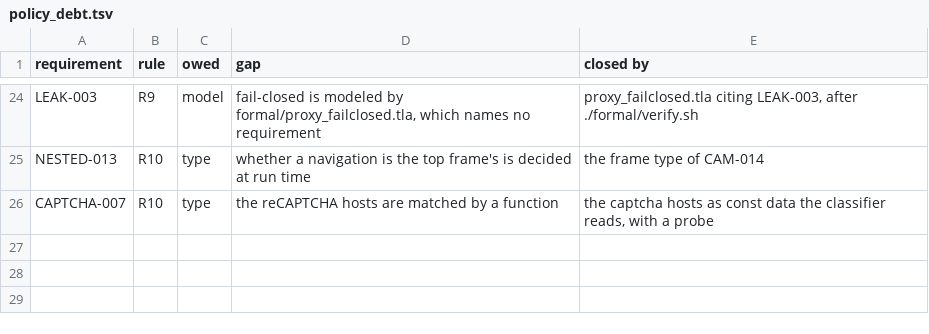
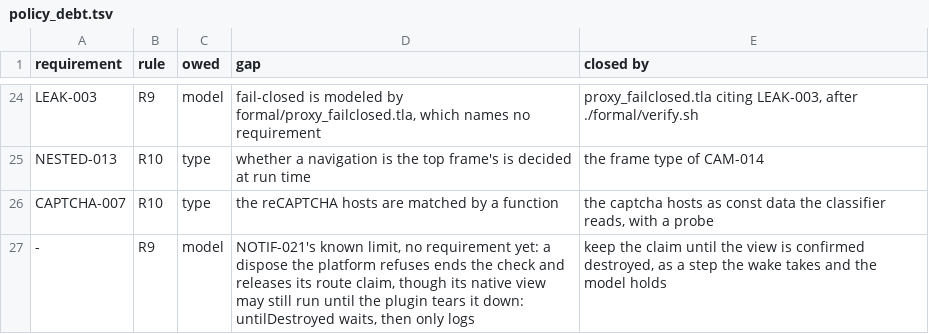
Before and after one commit to theoden8/webspace_app, a TSV file: docs/security/policy_debt.tsv, drawn as a sheet; only a part is shown, gaps mark what is left out.

Commit message:
Leave no headless check running once a wake returns (NOTIF-021) (#990)
A refused dispose is a Refused arm of the wake's close, so the wake goes
on to its next close; Inv_HeadlessOwned holds that no check outlives its
wake. Merged on a green Build and Test run 43266241257 (TLC, schedules,
step replay, all four TLAPS shards).

```diff
--- a/docs/security/policy_debt.tsv
+++ b/docs/security/policy_debt.tsv
@@ -26 +26,2 @@ NESTED-013	R10	type	whether a navigation is the top frame's is decided at run ti
 CAPTCHA-007	R10	type	the reCAPTCHA hosts are matched by a function	the captcha hosts as const data the classifier reads, with a probe
+-	R9	model	NOTIF-021's known limit, no requirement yet: a dispose the platform refuses ends the check and releases its route claim, though its native view may still run until the plugin tears it down: untilDestroyed waits, then only logs	keep the claim until the view is confirmed destroyed, as a step the wake takes and the model holds
```
Also changed, not shown: formal/proofs/assumptions.tsv, formal/trace/steps_uncovered.tsv, 16 other files.
